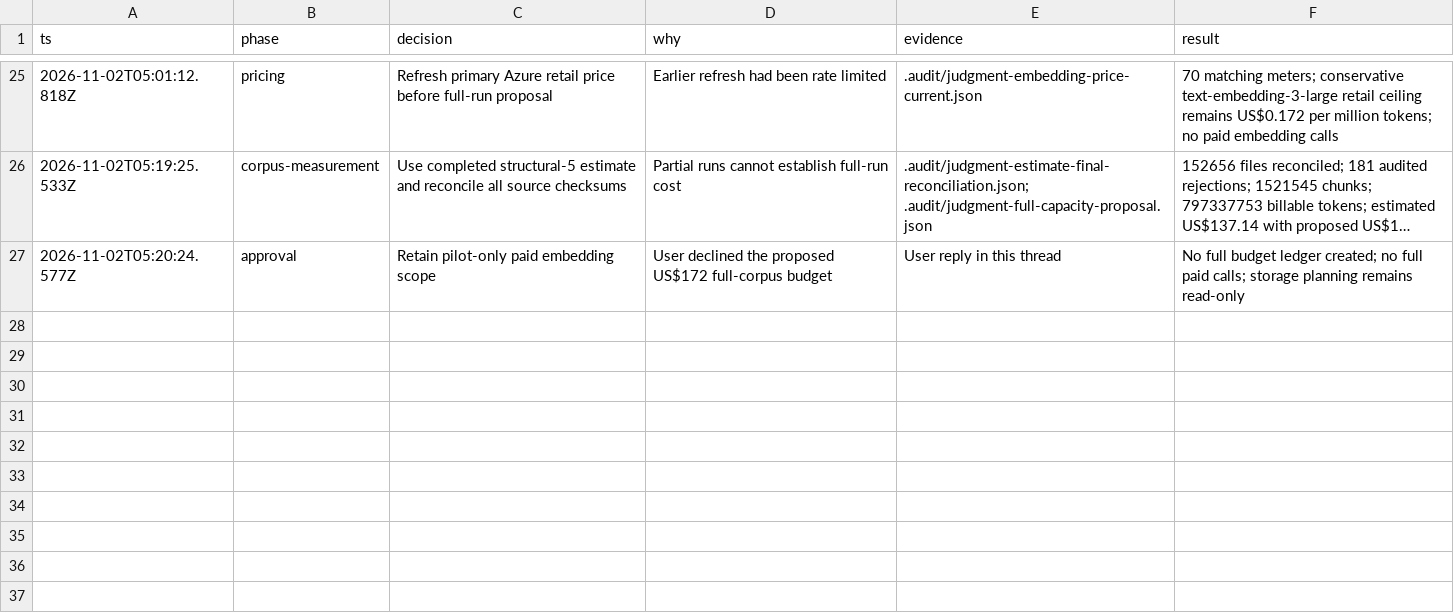
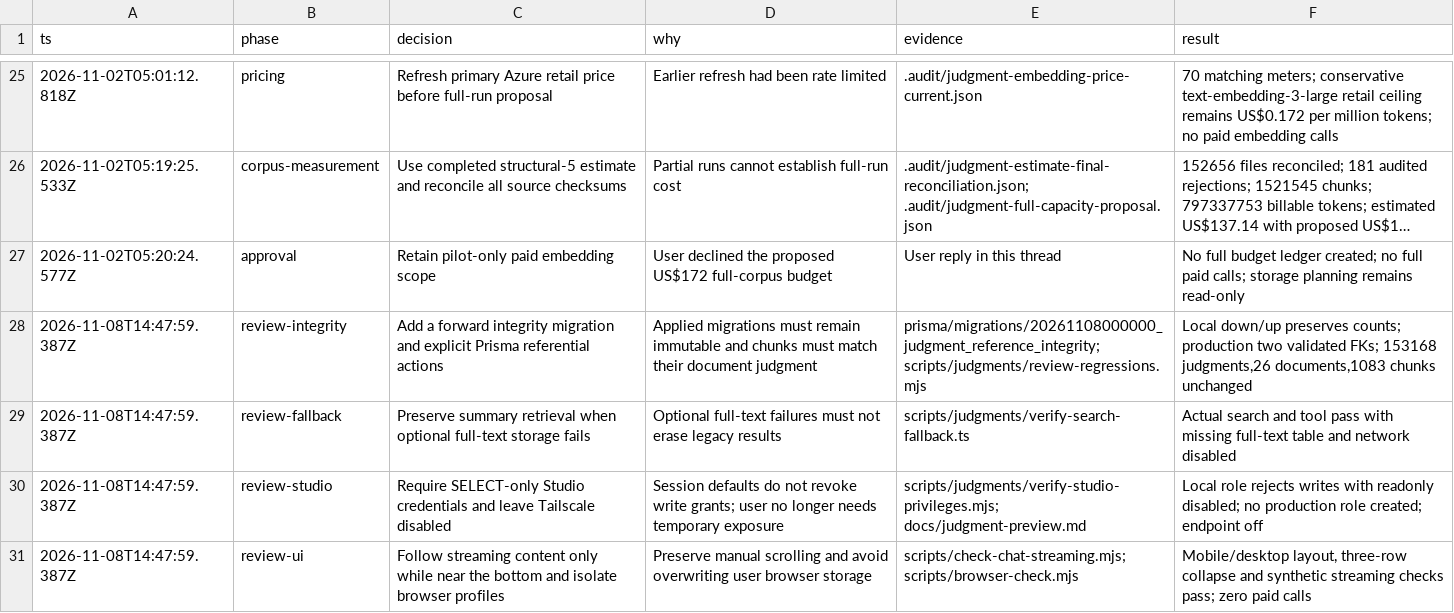
Before and after one commit to Xiang-CH/hk-legal-ai, a TSV file: docs/judgment-implementation-decisions.tsv, drawn as a sheet; only a part is shown, gaps mark what is left out; long unchanged cells end in …; the diff names each change by its address in the sheet, - before the commit and + after, or states it on an @@ line.

Commit message:
Fix PR review safeguards, reference integrity and chat scrolling

```diff
--- a/docs/judgment-implementation-decisions.tsv
+++ b/docs/judgment-implementation-decisions.tsv
+row 28: 2026-11-08T14:47:59.387Z | review-integrity | Add a forward integrity migration and explicit Prisma referential actions | Applied migrations must remain immutable and chunks must match their document judgment | prisma/migrations/20261108000000_judgment_reference_integrity; scripts/judgments/review-regressions.mjs | Local down/up preserves counts; production two validated FKs; 153168 judgments,26 documents,1083 chunks unchanged
+row 29: 2026-11-08T14:47:59.387Z | review-fallback | Preserve summary retrieval when optional full-text storage fails | Optional full-text failures must not erase legacy results | scripts/judgments/verify-search-fallback.ts | Actual search and tool pass with missing full-text table and network disabled
+row 30: 2026-11-08T14:47:59.387Z | review-studio | Require SELECT-only Studio credentials and leave Tailscale disabled | Session defaults do not revoke write grants; user no longer needs temporary exposure | scripts/judgments/verify-studio-privileges.mjs; docs/judgment-preview.md | Local role rejects writes with readonly disabled; no production role created; endpoint off
+row 31: 2026-11-08T14:47:59.387Z | review-ui | Follow streaming content only while near the bottom and isolate browser profiles | Preserve manual scrolling and avoid overwriting user browser storage | scripts/check-chat-streaming.mjs; scripts/browser-check.mjs | Mobile/desktop layout, three-row collapse and synthetic streaming checks pass; zero paid calls
```
Also changed, not shown: 38 other files.
